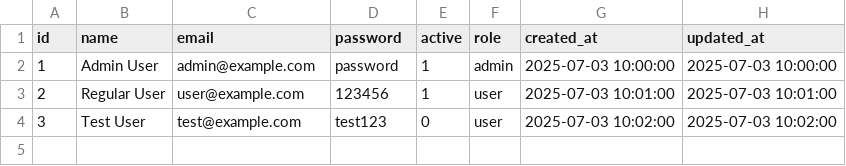
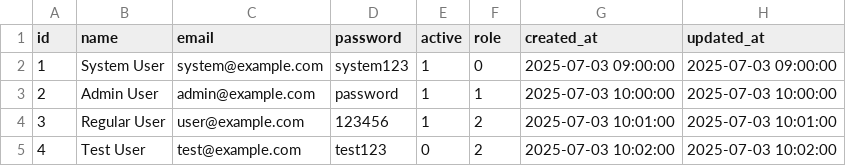
Before and after one commit to jahrulnr/esp32-mvc-framework, a CSV file: data/database/users.csv, drawn as a sheet.

Commit message:
Add User Management functionality with CRUD operations and API routes
- Implemented UserController for handling user-related actions.
- Created routes for user management in web and API contexts.
- Developed user management HTML view with responsive design and user interaction features.
- Added JavaScript for dynamic user loading, creation, editing, and deletion.
- Integrated role-based permissions and user status indicators in the UI.

```diff
--- a/data/database/users.csv
+++ b/data/database/users.csv
@@ -1,4 +1,5 @@
 id,name,email,password,active,role,created_at,updated_at
-1,Admin User,admin@example.com,password,1,admin,2025-07-03 10:00:00,2025-07-03 10:00:00
-2,Regular User,user@example.com,123456,1,user,2025-07-03 10:01:00,2025-07-03 10:01:00
-3,Test User,test@example.com,test123,0,user,2025-07-03 10:02:00,2025-07-03 10:02:00
+1,System User,system@example.com,system123,1,0,2025-07-03 09:00:00,2025-07-03 09:00:00
+2,Admin User,admin@example.com,password,1,1,2025-07-03 10:00:00,2025-07-03 10:00:00
+3,Regular User,user@example.com,123456,1,2,2025-07-03 10:01:00,2025-07-03 10:01:00
+4,Test User,test@example.com,test123,0,2,2025-07-03 10:02:00,2025-07-03 10:02:00
```
Also changed, not shown: 23 other files.
